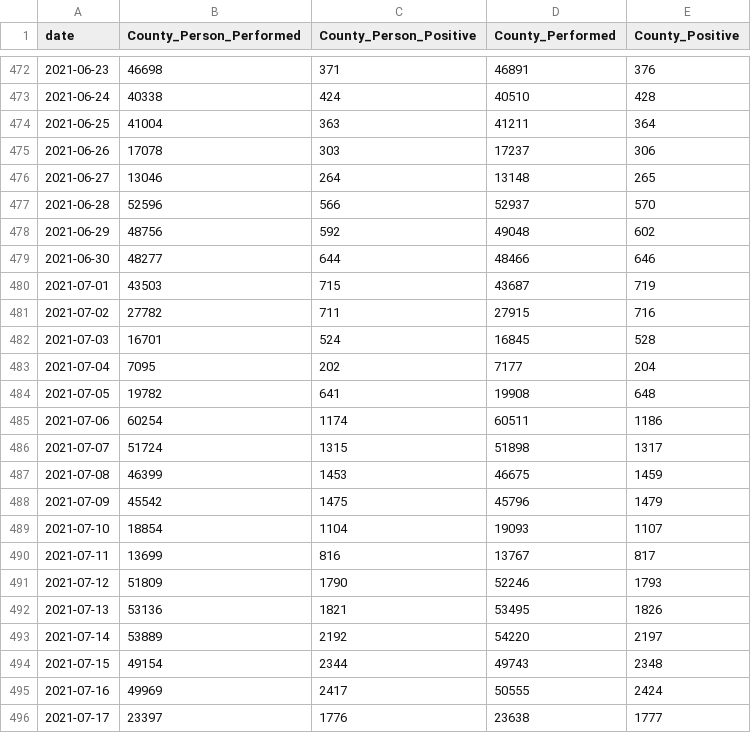
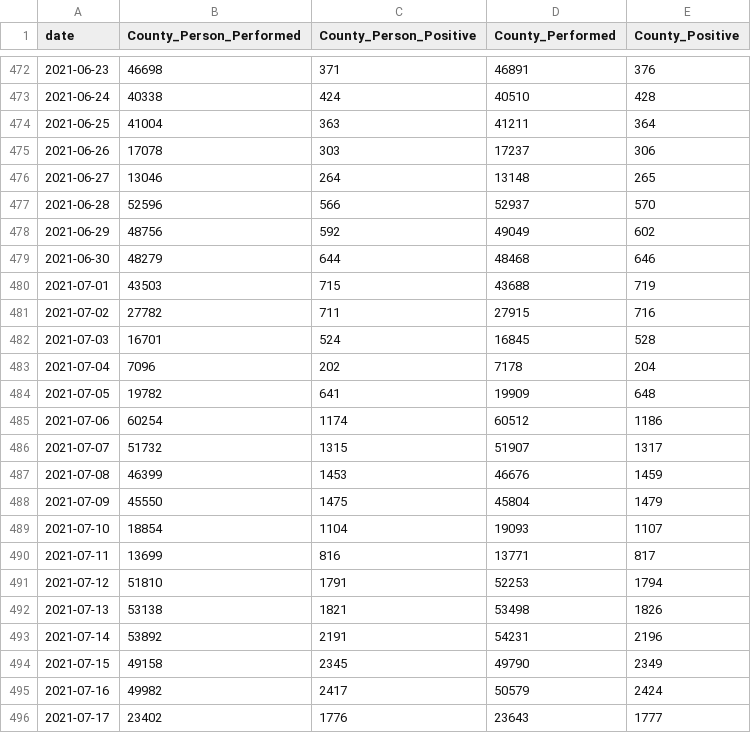
Before and after one commit to CityOfLosAngeles/covid19-indicators, a CSV file: data/county-city-testing.csv, drawn as a sheet; only a part is shown, gaps mark what is left out; the diff covers the shown part only.

Commit message:
Update county-city-testing.csv

```diff
--- a/data/county-city-testing.csv
+++ b/data/county-city-testing.csv
@@ -477,20 +477,20 @@ date,County_Person_Performed,County_Person_Positive,County_Performed,County_Posi
 2021-06-28,52596,566,52937,570
-2021-06-29,48756,592,49048,602
-2021-06-30,48277,644,48466,646
-2021-07-01,43503,715,43687,719
+2021-06-29,48756,592,49049,602
+2021-06-30,48279,644,48468,646
+2021-07-01,43503,715,43688,719
 2021-07-02,27782,711,27915,716
 2021-07-03,16701,524,16845,528
-2021-07-04,7095,202,7177,204
-2021-07-05,19782,641,19908,648
-2021-07-06,60254,1174,60511,1186
-2021-07-07,51724,1315,51898,1317
-2021-07-08,46399,1453,46675,1459
-2021-07-09,45542,1475,45796,1479
+2021-07-04,7096,202,7178,204
+2021-07-05,19782,641,19909,648
+2021-07-06,60254,1174,60512,1186
+2021-07-07,51732,1315,51907,1317
+2021-07-08,46399,1453,46676,1459
+2021-07-09,45550,1475,45804,1479
 2021-07-10,18854,1104,19093,1107
-2021-07-11,13699,816,13767,817
-2021-07-12,51809,1790,52246,1793
-2021-07-13,53136,1821,53495,1826
-2021-07-14,53889,2192,54220,2197
-2021-07-15,49154,2344,49743,2348
-2021-07-16,49969,2417,50555,2424
-2021-07-17,23397,1776,23638,1777
+2021-07-11,13699,816,13771,817
+2021-07-12,51810,1791,52253,1794
+2021-07-13,53138,1821,53498,1826
+2021-07-14,53892,2191,54231,2196
+2021-07-15,49158,2345,49790,2349
+2021-07-16,49982,2417,50579,2424
+2021-07-17,23402,1776,23643,1777
```
Also changed, not shown: 91 edited cells elsewhere in this file.
